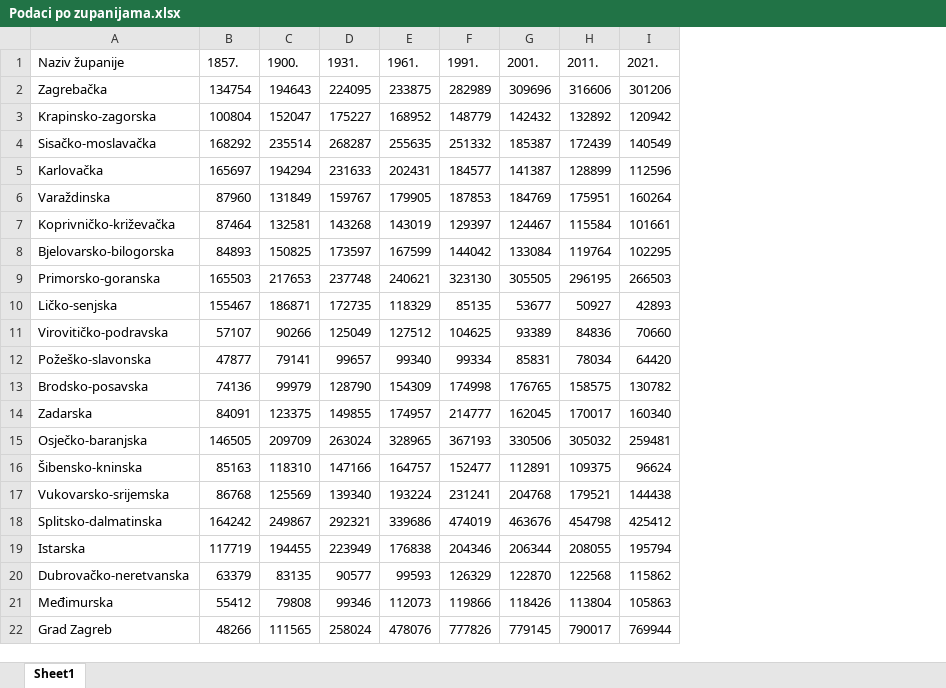
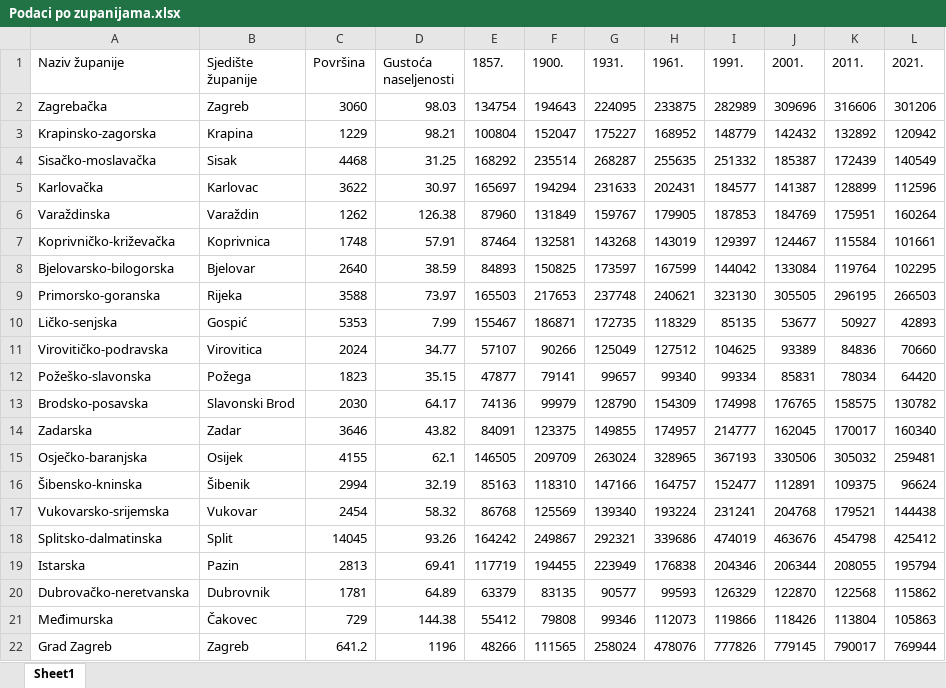
Before and after one commit to runjakdomagoj/zavrsni-rad, an Excel workbook: Data/Podaci po zupanijama.xlsx, sheet Sheet1, drawn as a sheet; values as stored, in another font and other column widths than the file's, no borders; the diff names each change by its address in the sheet, - before the commit and + after, or states it on an @@ line.

```diff
--- a/Data/Podaci po zupanijama.xlsx (sheet Sheet1)
+++ b/Data/Podaci po zupanijama.xlsx (sheet Sheet1)
+column B (Sjedište županije), rows 2-22: Zagreb | Krapina | Sisak | Karlovac | Varaždin | Koprivnica | Bjelovar | Rijeka | Gospić | Virovitica | Požega | Slavonski Brod | Zadar | Osijek | Šibenik | Vukovar | Split | Pazin | Dubrovnik | Čakovec | Zagreb
+column C (Površina), rows 2-22: 3060 | 1229 | 4468 | 3622 | 1262 | 1748 | 2640 | 3588 | 5353 | 2024 | 1823 | 2030 | 3646 | 4155 | 2994 | 2454 | 14045 | 2813 | 1781 | 729 | 641.2
+column D (Gustoća naseljenosti), rows 2-22: 98.03 | 98.21 | 31.25 | 30.97 | 126.38 | 57.91 | 38.59 | 73.97 | 7.99 | 34.77 | 35.15 | 64.17 | 43.82 | 62.1 | 32.19 | 58.32 | 93.26 | 69.41 | 64.89 | 144.38 | 1196
```
Also changed, not shown: 3 other files.
